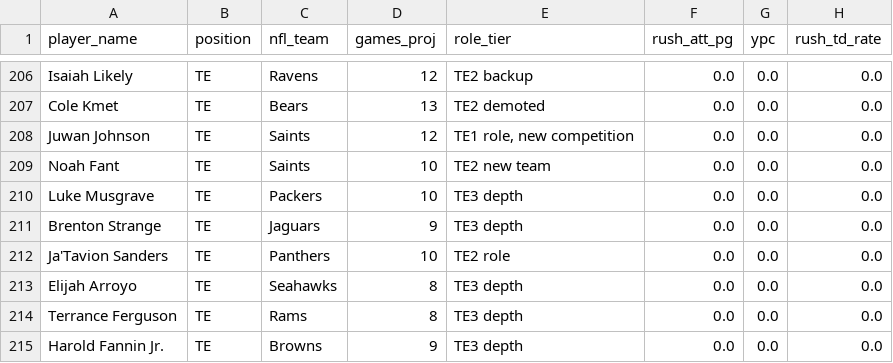
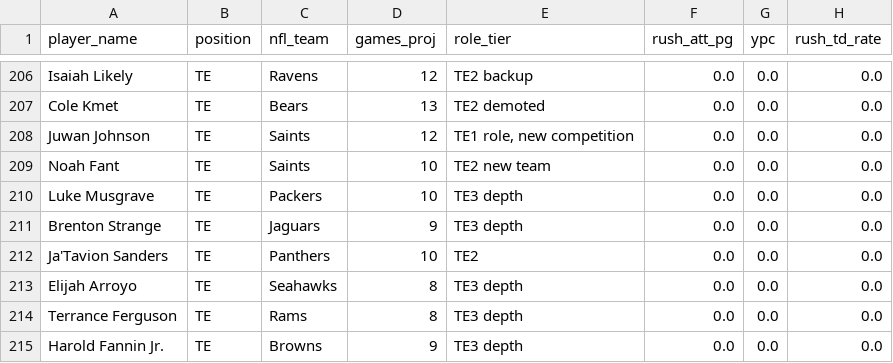
Before and after one commit to jsimone123189-cmd/Fantasy-football-auction, a CSV file: data/projections/inputs_2026.csv, drawn as a sheet; only a part is shown, gaps mark what is left out; the diff covers the shown part only; the diff names each change by its address in the sheet, - before the commit and + after, or states it on an @@ line.

```diff
--- a/data/projections/inputs_2026.csv
+++ b/data/projections/inputs_2026.csv
-E212 (role_tier): TE2 role
+E212 (role_tier): TE2
```
Also changed, not shown: 19 edited cells elsewhere in this file, cheat_sheet_2026.csv, data/projections/2026.csv, 2 other files.
